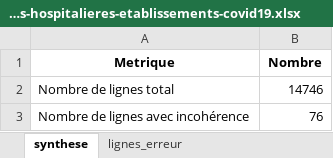
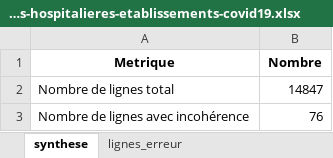
Before and after one commit to KimMontalibet/data_covid, an Excel workbook: src/output/incoherences_donnees-hospitalieres-etablissements-covid19.xlsx, sheet synthese, drawn as a sheet; values as stored, in another font and other column widths than the file's, no borders; the diff names each change by its address in the sheet, - before the commit and + after, or states it on an @@ line.

Commit message:
New data at 2020-08-11T18:03:46Z [skip ci]

```diff
--- a/src/output/incoherences_donnees-hospitalieres-etablissements-covid19.xlsx (sheet synthese)
+++ b/src/output/incoherences_donnees-hospitalieres-etablissements-covid19.xlsx (sheet synthese)
-B2 (Nombre): 14746
+B2 (Nombre): 14847
```
Also changed, not shown: src/output/incoherences_donnees-tests-covid19-labo-hebdomadaire.xlsx, src/output/incoherences_donnees-tests-covid19-labo-quotidien.xlsx, 4 other files.
